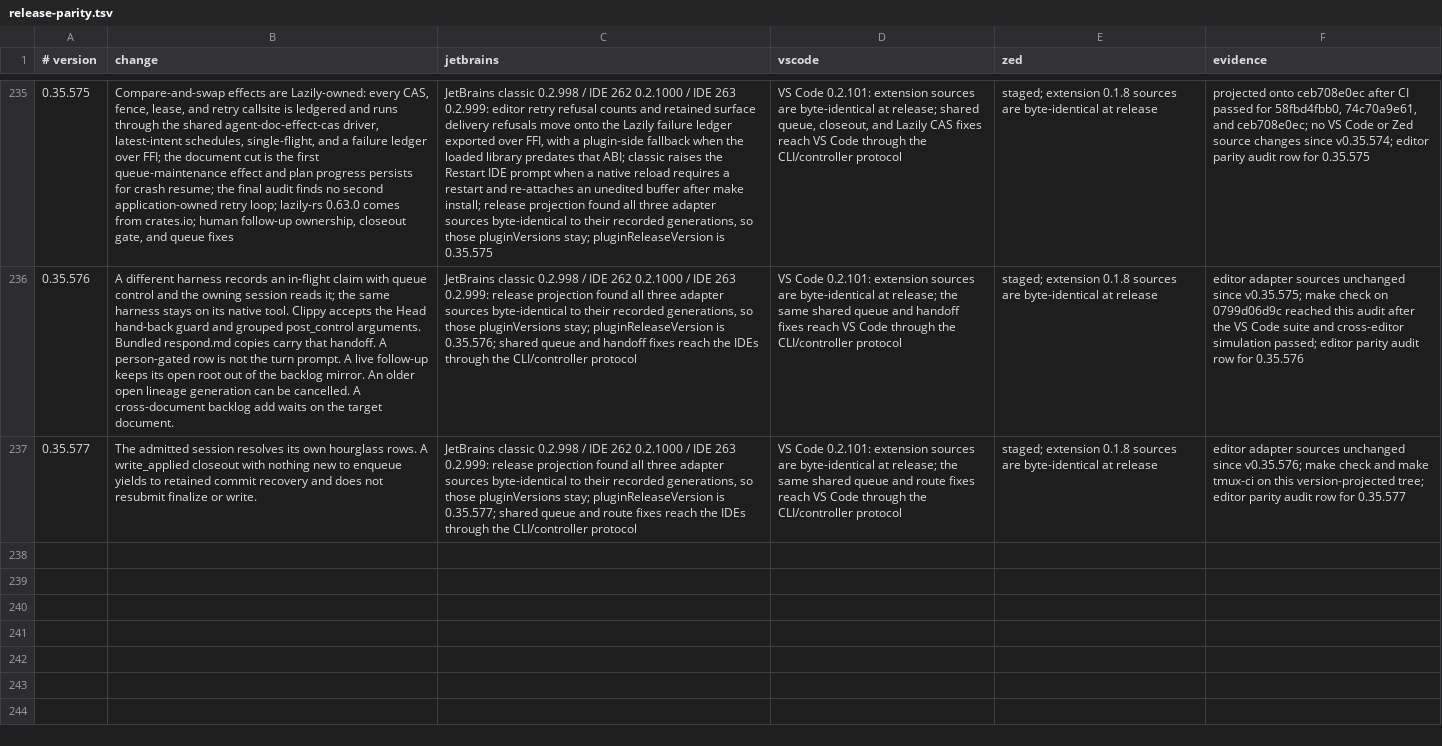
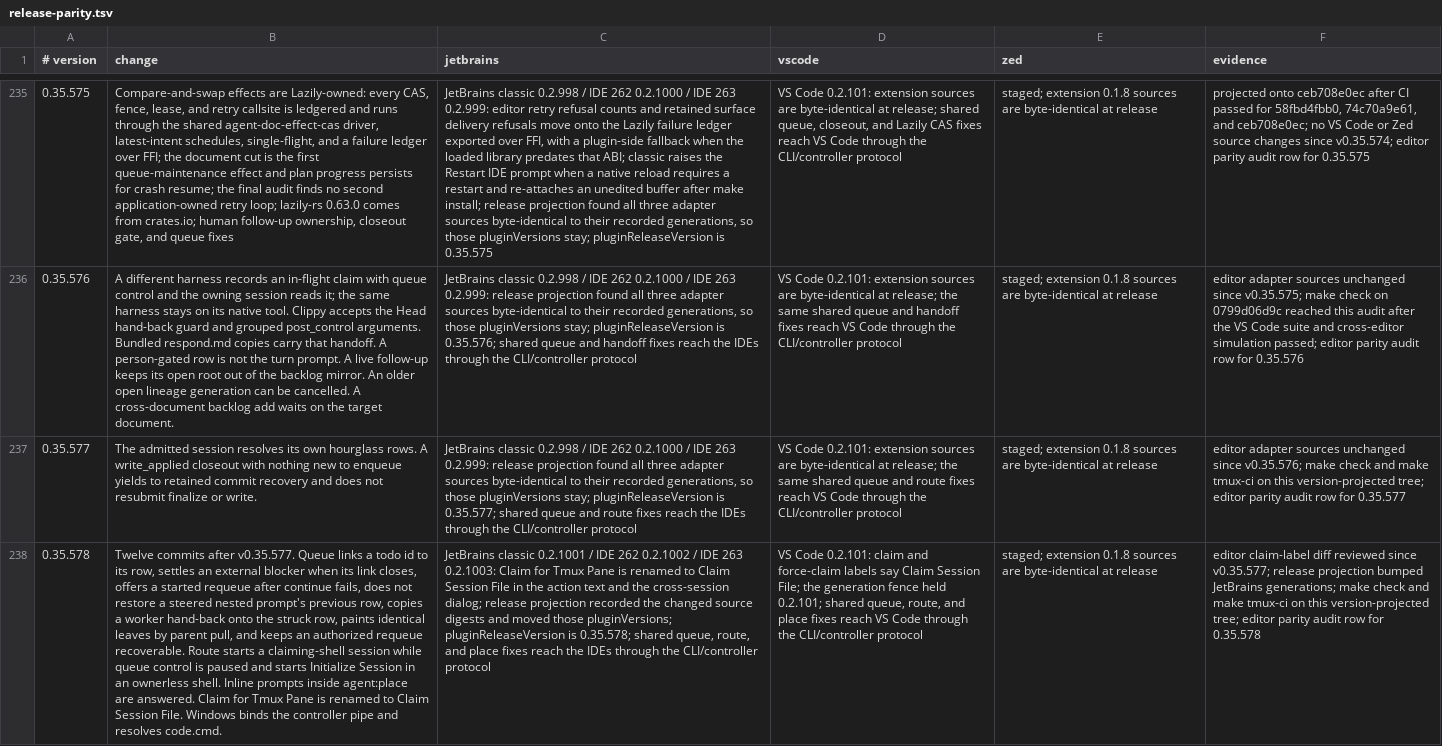
Before and after one commit to btakita/agent-doc, a TSV file: editors/release-parity.tsv, drawn as a sheet; only a part is shown, gaps mark what is left out; the diff names each change by its address in the sheet, - before the commit and + after, or states it on an @@ line.

Commit message:
docs(editors): audit 0.35.578 parity

```diff
--- a/editors/release-parity.tsv
+++ b/editors/release-parity.tsv
+row 238: 0.35.578 | Twelve commits after v0.35.577. Queue links a todo id to its row, settles an external blocker when its link closes, offers a started requeue after continue fails, does not restore a steered nested prompt's previous row, copies a worker hand-back onto the struck row, paints identical leaves by parent pull, and keeps an authorized requeue recoverable. Route starts a claiming-shell session while queue control is paused and starts Initialize Session in an ownerless shell. Inline prompts inside agent:place are answered. Claim for Tmux Pane is renamed to Claim Session File. Windows binds the controller pipe and resolves code.cmd. | JetBrains classic 0.2.1001 / IDE 262 0.2.1002 / IDE 263 0.2.1003: Claim for Tmux Pane is renamed to Claim Session File in the action text and the cross-session dialog; release projection recorded the changed source digests and moved those pluginVersions; pluginReleaseVersion is 0.35.578; shared queue, route, and place fixes reach the IDEs through the CLI/controller protocol | VS Code 0.2.101: claim and force-claim labels say Claim Session File; the generation fence held 0.2.101; shared queue, route, and place fixes reach VS Code through the CLI/controller protocol | staged; extension 0.1.8 sources are byte-identical at release | editor claim-label diff reviewed since v0.35.577; release projection bumped JetBrains generations; make check and make tmux-ci on this version-projected tree; editor parity audit row for 0.35.578
```
